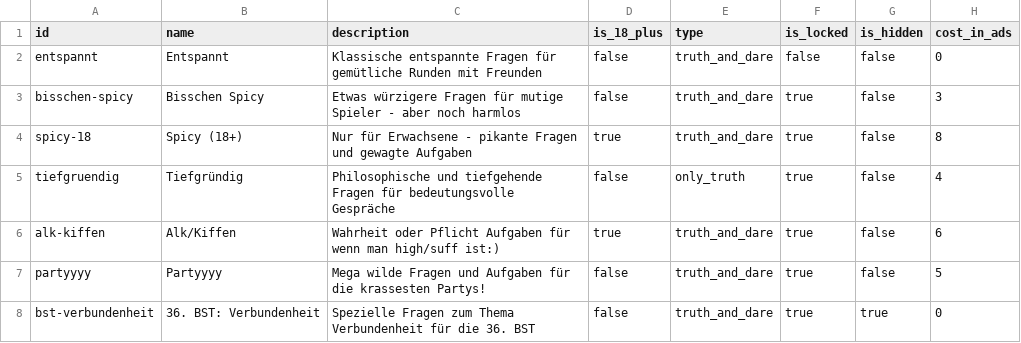
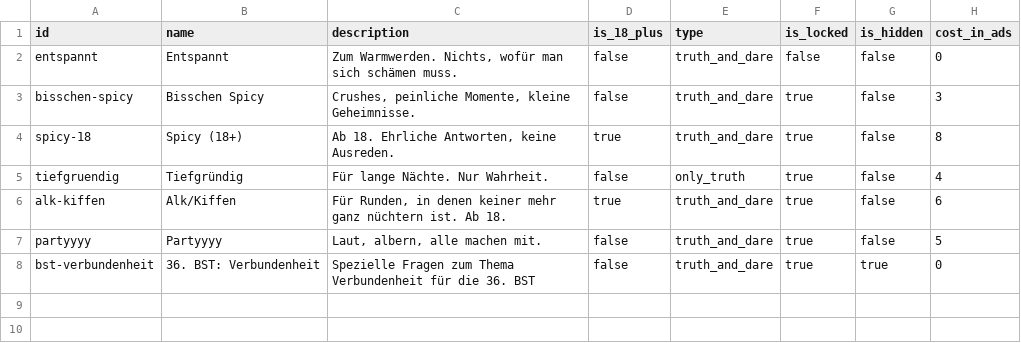
Before and after one commit to luisKisters/SagDoch, a CSV file: data/packs.csv, drawn as a sheet.

Commit message:
feat: redesign UI as three-band layout and add landing page
- Add a static landing page at /willkommen with install steps, and pack list and question count read from data/*.csv at build time
- Rebuild game screens on a shared three-band layout (ThreeBand, ActionRow, FitText, PlayerRow, PackCard) with a design system in globals.css
- Move task drawing into lib/task.ts and app/_game/game.ts; the task page now reads session state and supports "Andere Frage"
- Add useDbGuard hook for the old-database reset flow
- Generate public/data from data/*.csv via scripts/build-content.ts and git-ignore the output
- Add design/ mockups and LOCKED.md as the reference for the visual system

```diff
--- a/data/packs.csv
+++ b/data/packs.csv
@@ -1,8 +1,8 @@
 id,name,description,is_18_plus,type,is_locked,is_hidden,cost_in_ads
-entspannt,Entspannt,Klassische entspannte Fragen für gemütliche Runden mit Freunden,false,truth_and_dare,false,false,0
-bisschen-spicy,Bisschen Spicy,Etwas würzigere Fragen für mutige Spieler - aber noch harmlos,false,truth_and_dare,true,false,3
-spicy-18,Spicy (18+),Nur für Erwachsene - pikante Fragen und gewagte Aufgaben,true,truth_and_dare,true,false,8
-tiefgruendig,Tiefgründig,Philosophische und tiefgehende Fragen für bedeutungsvolle Gespräche,false,only_truth,true,false,4
-alk-kiffen,Alk/Kiffen,Wahrheit oder Pflicht Aufgaben für wenn man high/suff ist:),true,truth_and_dare,true,false,6
-partyyyy,Partyyyy,Mega wilde Fragen und Aufgaben für die krassesten Partys!,false,truth_and_dare,true,false,5
+entspannt,Entspannt,"Zum Warmwerden. Nichts, wofür man sich schämen muss.",false,truth_and_dare,false,false,0
+bisschen-spicy,Bisschen Spicy,"Crushes, peinliche Momente, kleine Geheimnisse.",false,truth_and_dare,true,false,3
+spicy-18,Spicy (18+),"Ab 18. Ehrliche Antworten, keine Ausreden.",true,truth_and_dare,true,false,8
+tiefgruendig,Tiefgründig,Für lange Nächte. Nur Wahrheit.,false,only_truth,true,false,4
+alk-kiffen,Alk/Kiffen,"Für Runden, in denen keiner mehr ganz nüchtern ist. Ab 18.",true,truth_and_dare,true,false,6
+partyyyy,Partyyyy,"Laut, albern, alle machen mit.",false,truth_and_dare,true,false,5
 bst-verbundenheit,36. BST: Verbundenheit,Spezielle Fragen zum Thema Verbundenheit für die 36. BST,false,truth_and_dare,true,true,0
```
Also changed, not shown: 50 other files.
